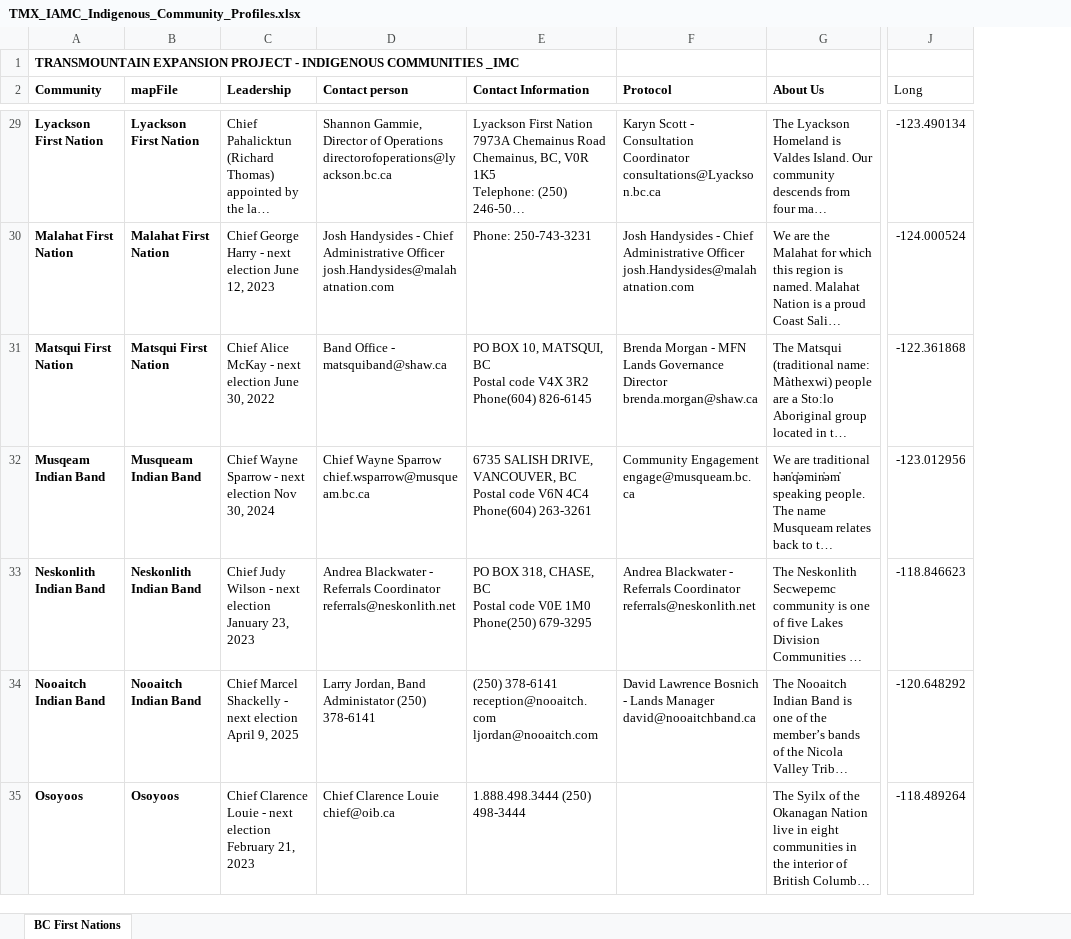
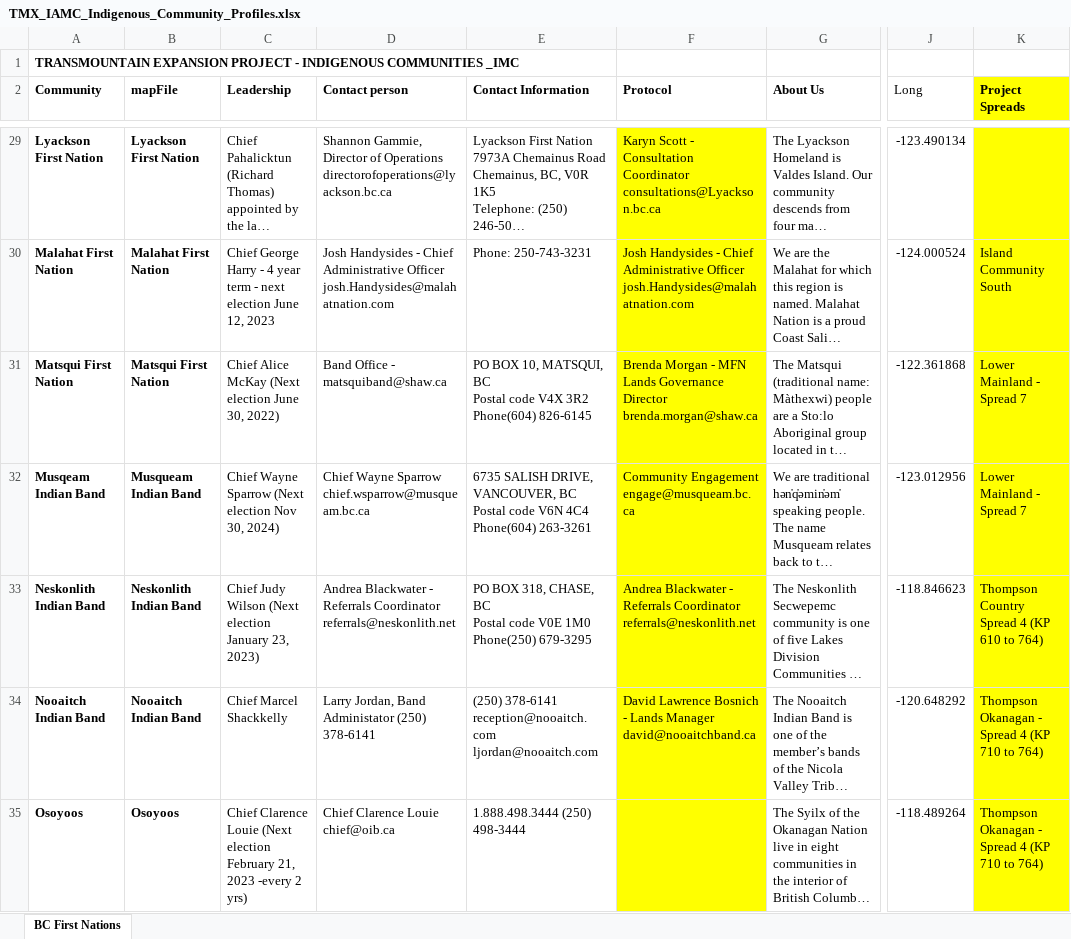
Before and after one commit to mbradds/reconciliation-strategic-priority, an Excel workbook: src/data_management/raw_data/traditional_territory/TMX_IAMC_Indigenous_Community_Profiles.xlsx, sheet BC First Nations, drawn as a sheet; only a part is shown, gaps mark what is left out; long unchanged cells end in …; values as stored, in another font and other column widths than the file's, no borders; charts and pictures not drawn; the diff covers the shown part only; the diff names each change by its address in the sheet, - before the commit and + after, or states it on an @@ line.

Commit message:
added map image disclaimer and new territory info

```diff
--- a/src/data_management/raw_data/traditional_territory/TMX_IAMC_Indigenous_Community_Profiles.xlsx (sheet BC First Nations)
+++ b/src/data_management/raw_data/traditional_territory/TMX_IAMC_Indigenous_Community_Profiles.xlsx (sheet BC First Nations)
+column K (Project Spreads), rows 30-35: Island Community South | Lower Mainland - Spread 7 | Lower Mainland - Spread 7 | Thompson Country Spread 4 (KP 610 to 764) | Thompson Okanagan - Spread 4 (KP 710 to 764) | Thompson Okanagan - Spread 4 (KP 710 to 764)
-F29:F35 fill: none
+F29:F35 fill: #FFFF00
-C30 (Leadership): …Harry - next election…
+C30 (Leadership): …Harry - 4 year term - next election…
-C31 (Leadership): …Alice McKay - next election June 30, 2022
+C31 (Leadership): …Alice McKay (Next election June 30, 2022)
-C32 (Leadership): …Wayne Sparrow - next election Nov 30, 2024
+C32 (Leadership): …Wayne Sparrow (Next election Nov 30, 2024)
-C33 (Leadership): …Judy Wilson - next election January 23, 2023
+C33 (Leadership): …Judy Wilson (Next election January 23, 2023)
-C34 (Leadership): Chief Marcel Shackelly - next election April 9, 2025
+C34 (Leadership): Chief Marcel Shackkelly
-C35 (Leadership): …Clarence Louie - next election February 21, 2023
+C35 (Leadership): …Clarence Louie (Next election February 21, 2023 -every 2 yrs)
```
Also changed, not shown: 74 edited cells and cell formats elsewhere in this sheet, charts or pictures, 6 other files.
